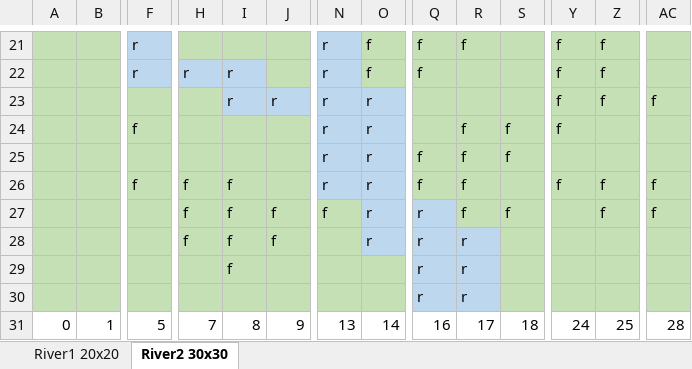
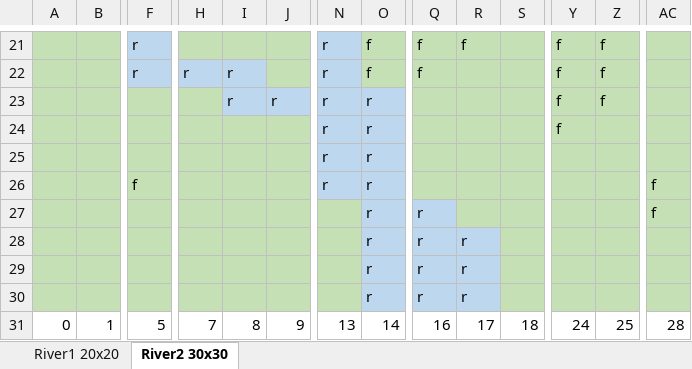
Before and after one commit to cornell-pl/h2o, an Excel workbook: Game/River designs.xlsx, sheet River2 30x30, drawn as a sheet; only a part is shown, gaps mark what is left out; values as stored, in another font and other column widths than the file's, no borders; removed rows and columns are numbered as before the commit, all else as after; rows hold the shown columns only; the diff covers the shown part only; the diff names each change by its address in the sheet, - before the commit and + after, or states it on an @@ line.

```diff
--- a/Game/River designs.xlsx (sheet River2 30x30)
+++ b/Game/River designs.xlsx (sheet River2 30x30)
-AC23: f
+AC23: (empty)
-F24: f
+F24: (empty)
-R24:R26: f
+R24:R26: (empty)
-S24:S25: f
+S24:S25: (empty)
-Q25:Q26: f
+Q25:Q26: (empty)
-H26: f
+H26: (empty)
-I26: f
+I26: (empty)
-Y26: f
+Y26: (empty)
-Z26: f
+Z26: (empty)
-row 27:  |  |  | f | f | f | f | r | r | f | f |  | f | f
-row 28:  |  |  | f | f | f |  | r | r | r
+row 27:  |  |  |  |  |  |  | r | r |  |  |  |  | f
+row 28:  |  |  |  |  |  |  | r | r | r
-I29: f
+I29: (empty)
-O29:O30: (empty)
+O29:O30: r
-O29:O30 fill: #C5E0B4
+O29:O30 fill: #BDD7EE
```
Also changed, not shown: 3 added rows, 3 removed rows and 32 edited cells elsewhere in this sheet, 2 other files.
